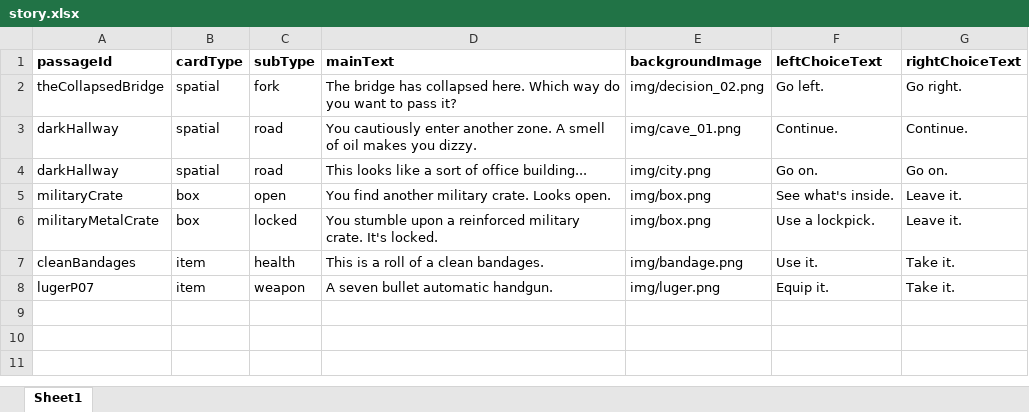
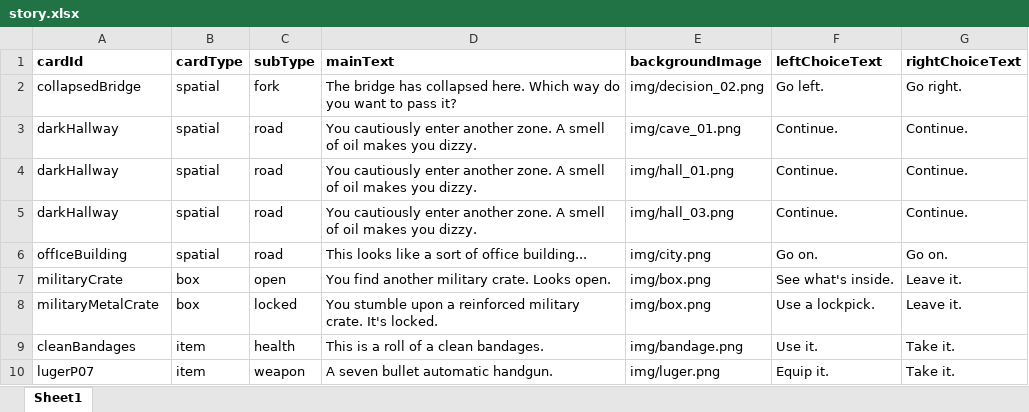
Before and after one commit to gerdax/Nest, an Excel workbook: story.xlsx, sheet Sheet1, drawn as a sheet; values as stored, in another font and other column widths than the file's, no borders; addresses are those after the commit; the diff names each change by its address in the sheet, - before the commit and + after, or states it on an @@ line.

Commit message:
Main Stage

```diff
--- a/story.xlsx (sheet Sheet1)
+++ b/story.xlsx (sheet Sheet1)
-A1: passageId
+A1: cardId
-A2 (cardId): theCollapsedBridge
+A2 (cardId): collapsedBridge
+row 4: darkHallway | spatial | road | You cautiously enter another zone. A smell of oil makes you dizzy. | img/hall_01.png | Continue. | Continue.
+row 5: darkHallway | spatial | road | You cautiously enter another zone. A smell of oil makes you dizzy. | img/hall_03.png | Continue. | Continue.
-A6 (cardId): darkHallway
+A6 (cardId): offIceBuilding
```
Also changed, not shown: 5 other files.
